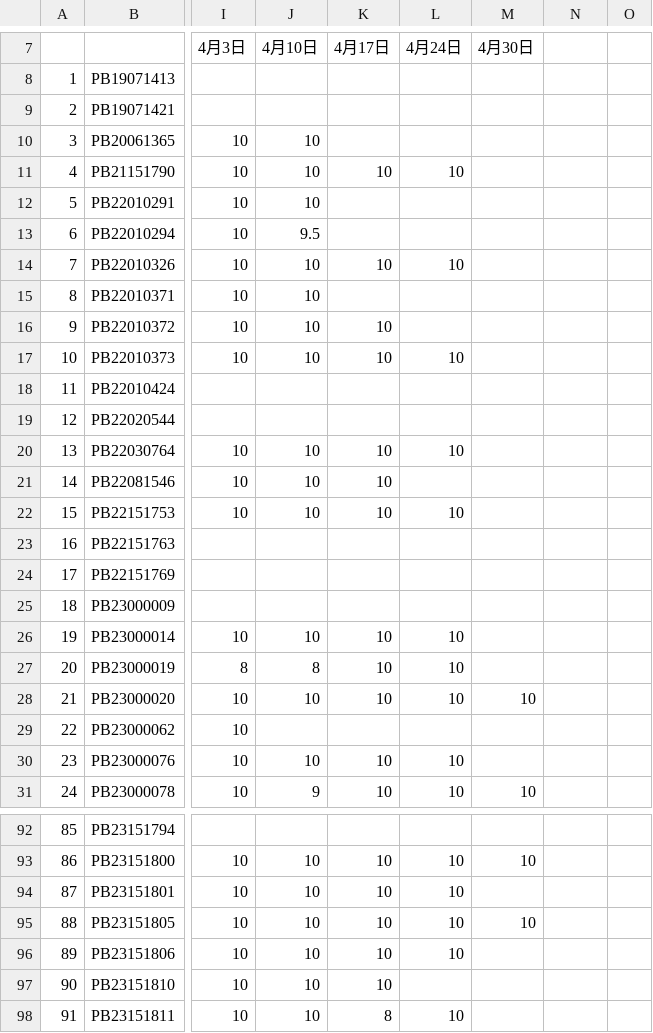
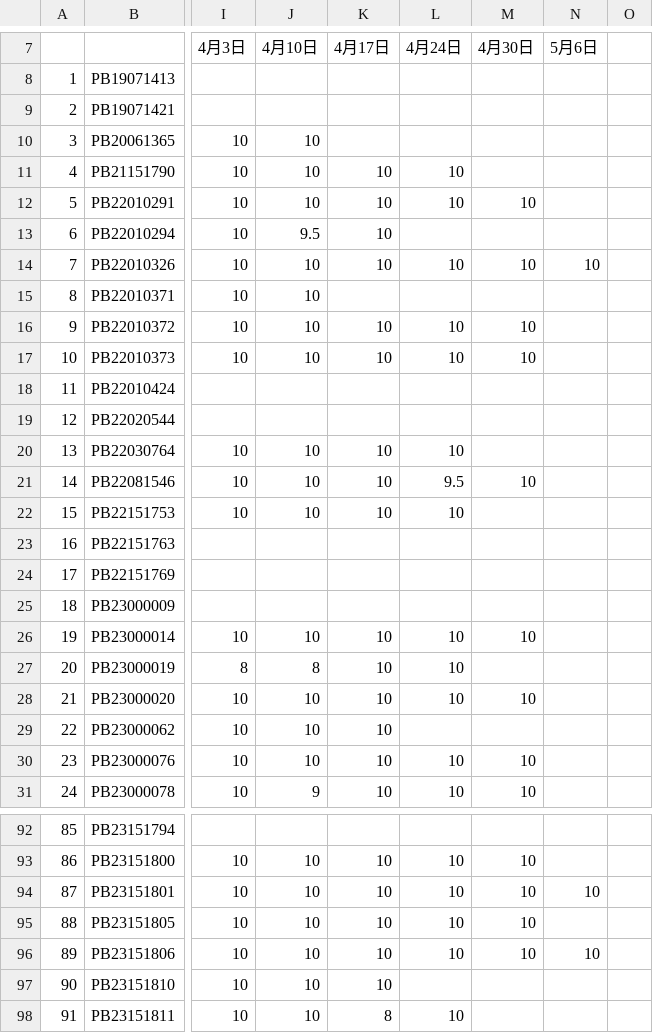
Before and after one commit to Mechano-pesudo/2025_CA_Course_Page, a CSV file: students.csv, drawn as a sheet; only a part is shown, gaps mark what is left out; the diff covers the shown part only; the diff names each change by its address in the sheet, - before the commit and + after, or states it on an @@ line.

```diff
--- a/students.csv
+++ b/students.csv
-N7: (empty)
+N7: 5月6日
-K12:K13 (4月17日): (empty)
+K12:K13 (4月17日): 10
-L12 (4月24日): (empty)
+L12 (4月24日): 10
-M12 (4月30日): (empty)
+M12 (4月30日): 10
-M14 (4月30日): (empty)
+M14 (4月30日): 10
-N14 (5月6日): (empty)
+N14 (5月6日): 10
-L16 (4月24日): (empty)
+L16 (4月24日): 10
-M16:M17 (4月30日): (empty)
+M16:M17 (4月30日): 10
-L21 (4月24日): (empty)
+L21 (4月24日): 9.5
-M21 (4月30日): (empty)
+M21 (4月30日): 10
-M26 (4月30日): (empty)
+M26 (4月30日): 10
-J29 (4月10日): (empty)
+J29 (4月10日): 10
-K29 (4月17日): (empty)
+K29 (4月17日): 10
-M30 (4月30日): (empty)
+M30 (4月30日): 10
-M94 (4月30日): (empty)
+M94 (4月30日): 10
-N94 (5月6日): (empty)
+N94 (5月6日): 10
-M96 (4月30日): (empty)
+M96 (4月30日): 10
-N96 (5月6日): (empty)
+N96 (5月6日): 10
```
Also changed, not shown: 38 edited cells elsewhere in this file, 2 other files.
